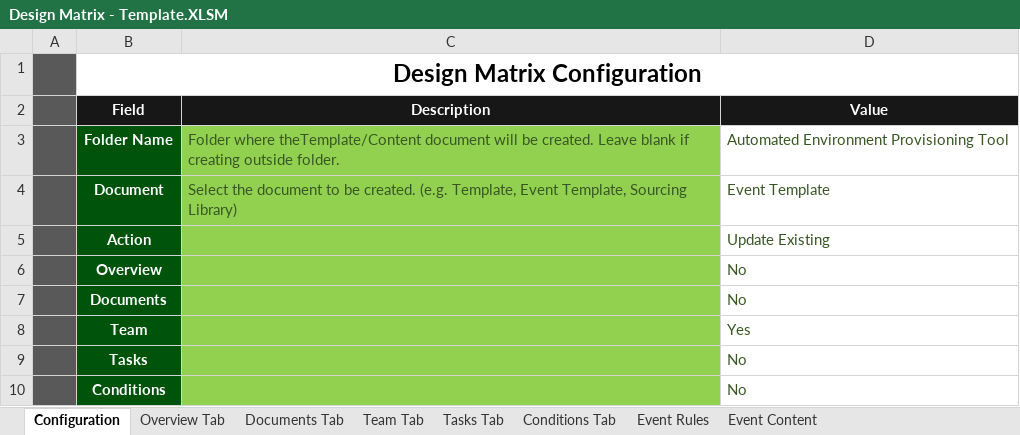
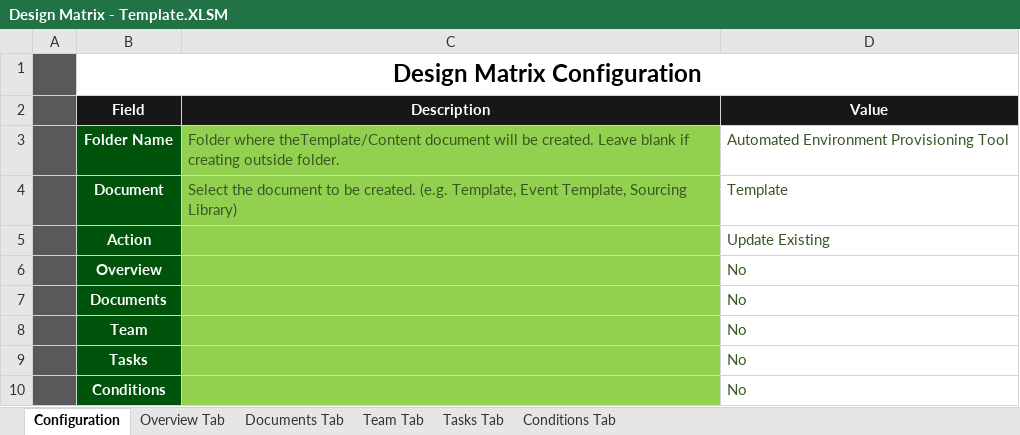
Before and after one commit to glennpesigan/provisioning-tool-v1, an Excel workbook: data/Design Matrix - Template.XLSM, sheet Configuration, drawn as a sheet; values as stored, in another font and other column widths than the file's, no borders; the diff names each change by its address in the sheet, - before the commit and + after, or states it on an @@ line.

Commit message:
Completed AT for Templates Creation

```diff
--- a/data/Design Matrix - Template.XLSM (sheet Configuration)
+++ b/data/Design Matrix - Template.XLSM (sheet Configuration)
@@ sheet tab hidden: Event Rules @@
@@ sheet tab hidden: Event Content @@
-D4 (Value): Event Template
+D4 (Value): Template
-D8 (Value): Yes
+D8 (Value): No
```
Also changed, not shown: sheet Tasks Tab, sheet Conditions Tab, sheet Team Tab, sheet Overview Tab, sheet Documents Tab, 5 other files.
